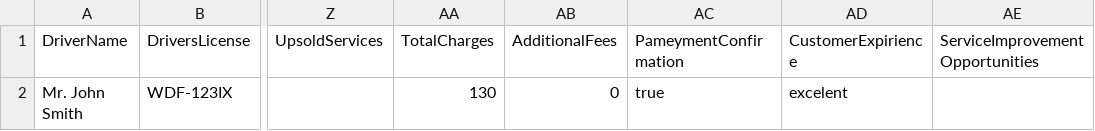
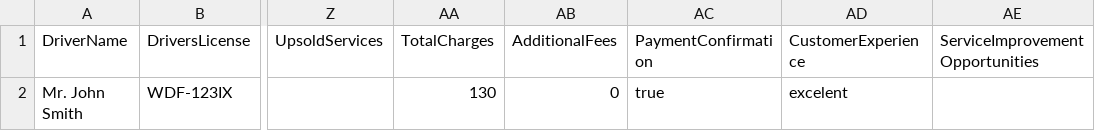
Before and after one commit to Mx-Wolf/rent-a-car, a CSV file: src/Esx.Host/Seeding/RentRecord.csv, drawn as a sheet; only a part is shown, gaps mark what is left out; the diff names each change by its address in the sheet, - before the commit and + after, or states it on an @@ line.

Commit message:
with id and payment

```diff
--- a/src/Esx.Host/Seeding/RentRecord.csv
+++ b/src/Esx.Host/Seeding/RentRecord.csv
-AC1: PameymentConfirmation
+AC1: PaymentConfirmation
-AD1: CustomerExpirience
+AD1: CustomerExperience
```
Also changed, not shown: 25 other files.
